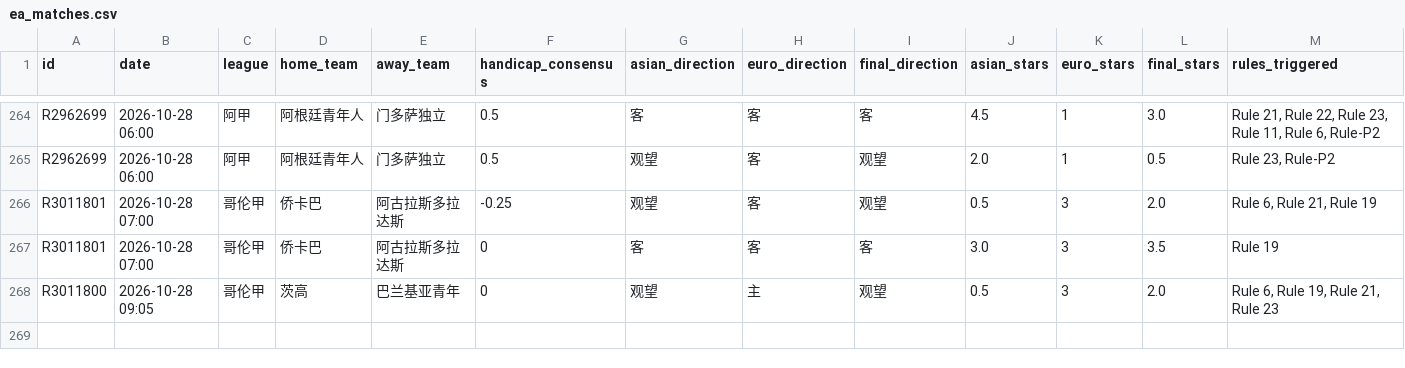
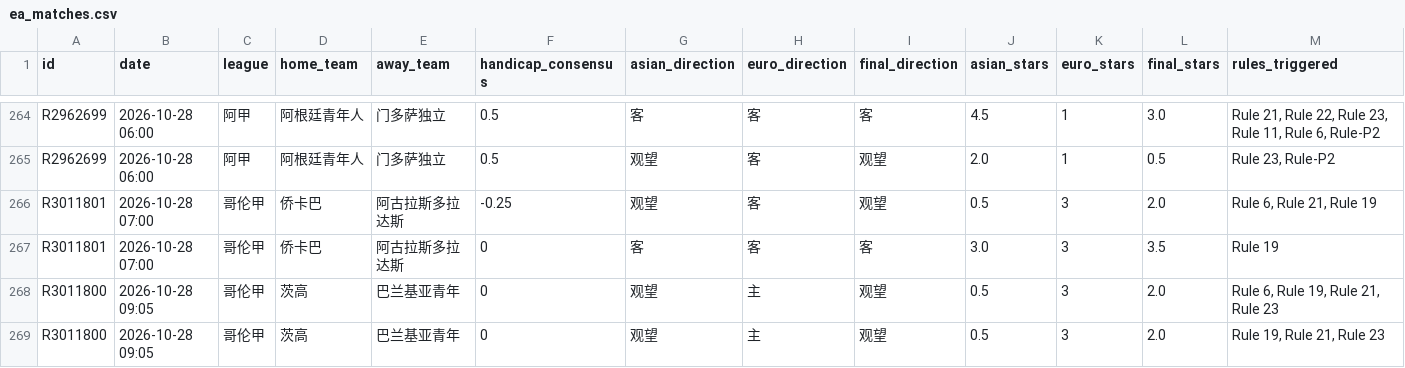
Before and after one commit to housan321/euro_asian_task, a CSV file: data/ea_matches.csv, drawn as a sheet; only a part is shown, gaps mark what is left out; rows hold the shown columns only; the diff names each change by its address in the sheet, - before the commit and + after, or states it on an @@ line.

```diff
--- a/data/ea_matches.csv
+++ b/data/ea_matches.csv
+row 269: R3011800 | 2026-10-28 09:05 | 哥伦甲 | 茨高 | 巴兰基亚青年 | 0 | 观望 | 主 | 观望 | 0.5 | 3 | 2.0 | Rule 19, Rule 21, Rule 23
```
Also changed, not shown: 1 other file.
